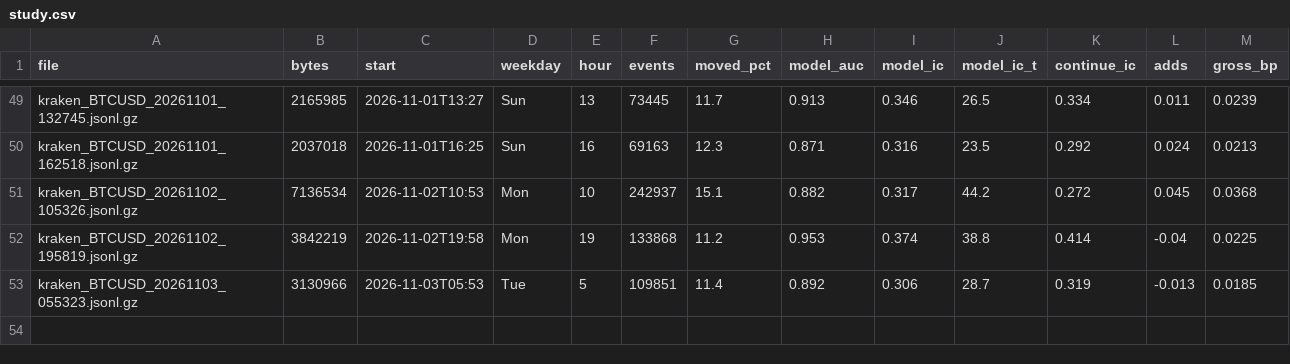
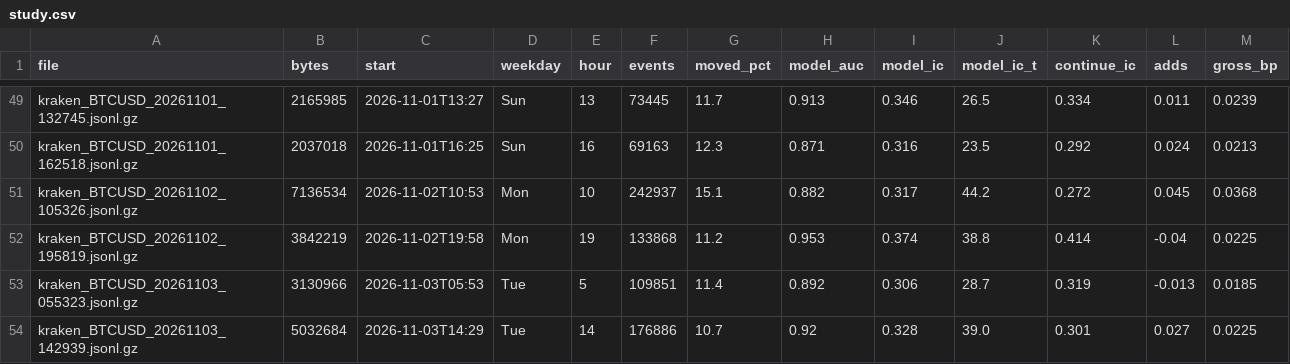
Before and after one commit to ZhuBryan/BullPen, a CSV file: study.csv, drawn as a sheet; only a part is shown, gaps mark what is left out.

```diff
--- a/study.csv
+++ b/study.csv
@@ -53 +53,2 @@ kraken_BTCUSD_20261102_195819.jsonl.gz,3842219,2026-11-02T19:58,Mon,19,133868,11
 kraken_BTCUSD_20261103_055323.jsonl.gz,3130966,2026-11-03T05:53,Tue,5,109851,11.4,0.892,0.306,28.7,0.319,-0.013,0.0185
+kraken_BTCUSD_20261103_142939.jsonl.gz,5032684,2026-11-03T14:29,Tue,14,176886,10.7,0.92,0.328,39.0,0.301,0.027,0.0225
```
Also changed, not shown: leadlag_study.csv, paper.csv, 3 other files.
